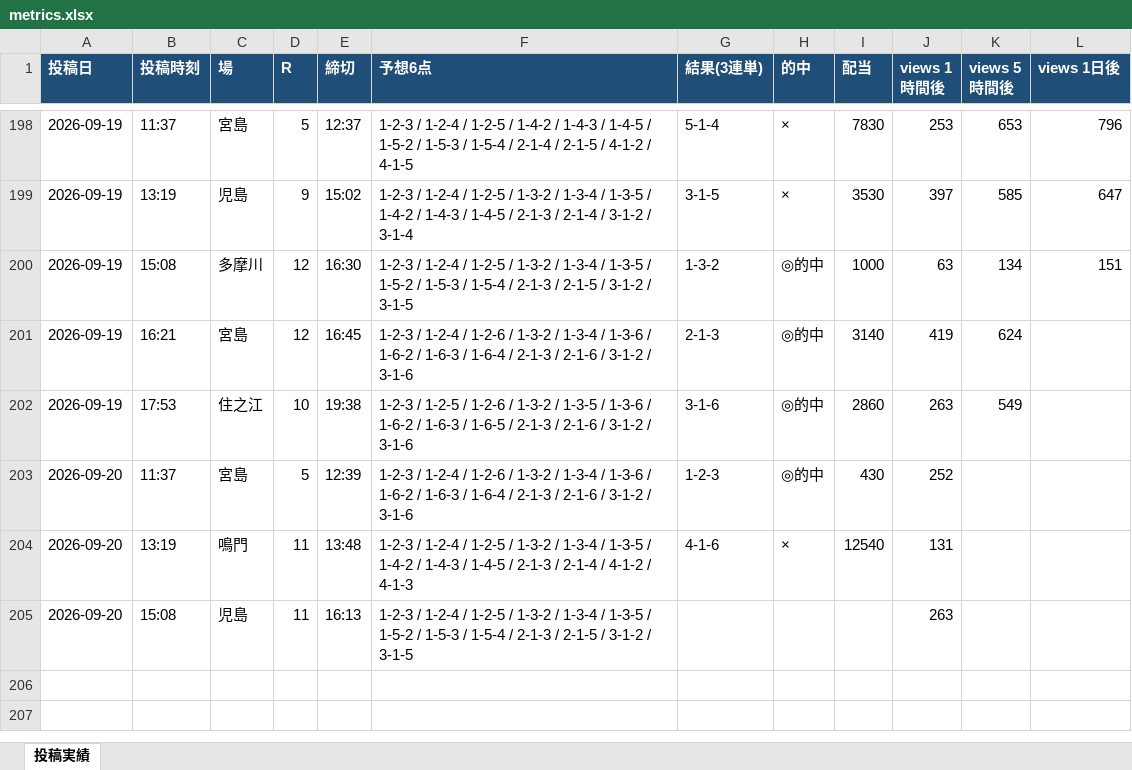
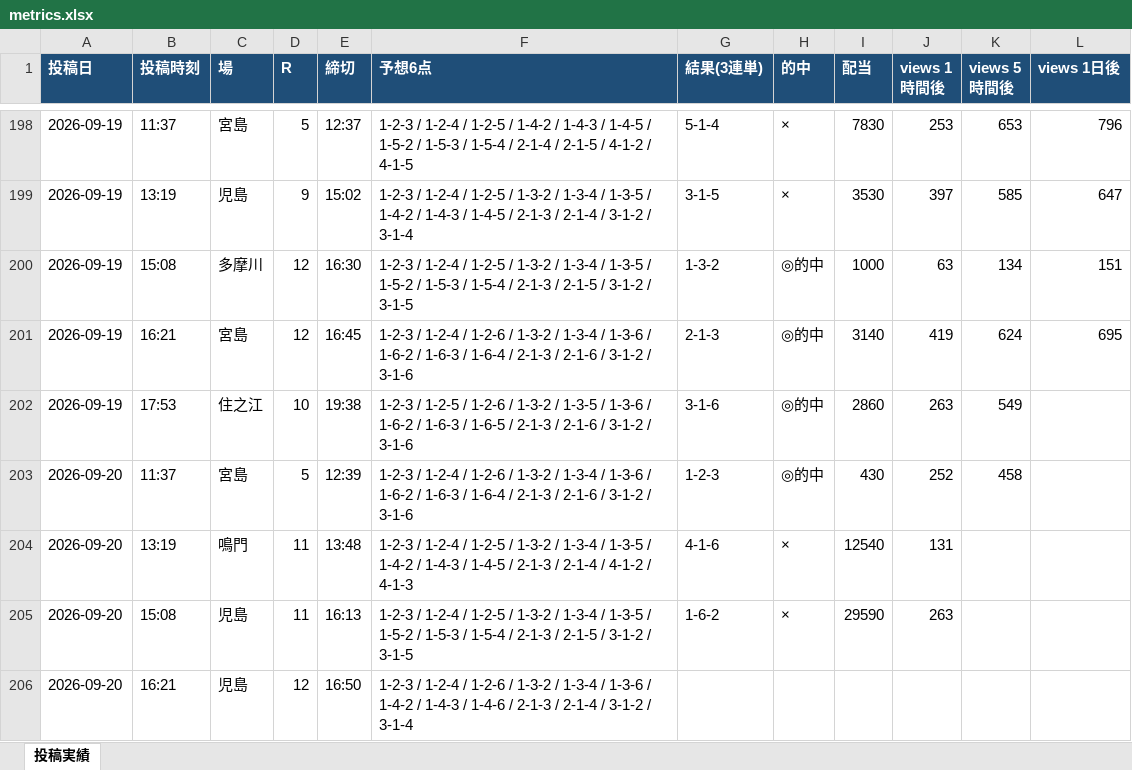
Before and after one commit to Growth37/kyotei-threads-bot, an Excel workbook: metrics.xlsx, sheet 投稿実績, drawn as a sheet; only a part is shown, gaps mark what is left out; values as stored, in another font and other column widths than the file's, no borders; the diff names each change by its address in the sheet, - before the commit and + after, or states it on an @@ line.

Commit message:
metrics: 表示回数/的中結果を更新

```diff
--- a/metrics.xlsx (sheet 投稿実績)
+++ b/metrics.xlsx (sheet 投稿実績)
-L201 (views 1日後): (empty)
+L201 (views 1日後): 695
-K203 (views 5時間後): (empty)
+K203 (views 5時間後): 458
-G205 (結果(3連単)): (empty)
+G205 (結果(3連単)): 1-6-2
-H205 (的中): (empty)
+H205 (的中): ×
-I205 (配当): (empty)
+I205 (配当): 29590
+row 206: 2026-09-20 | 16:21 | 児島 | 12 | 16:50 | 1-2-3 / 1-2-4 / 1-2-6 / 1-3-2 / 1-3-4 / 1-3-6 / 1-4-2 / 1-4-3 / 1-4-6 / 2-1-3 / 2-1-4 / 3-1-2 / 3-1-4
```
Also changed, not shown: 2 other files.
